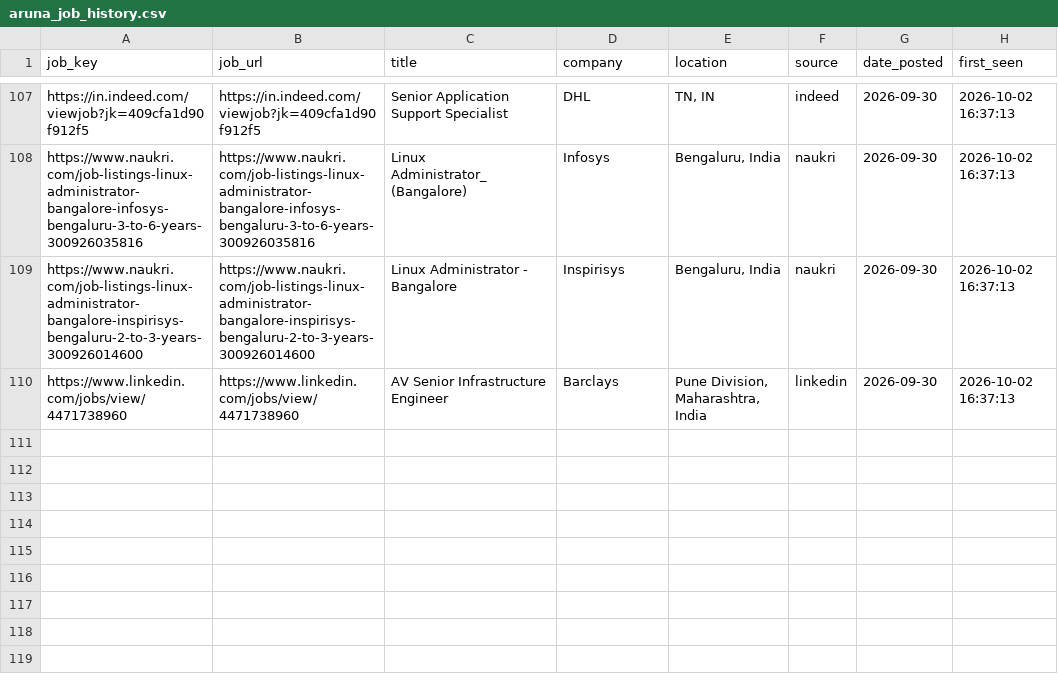
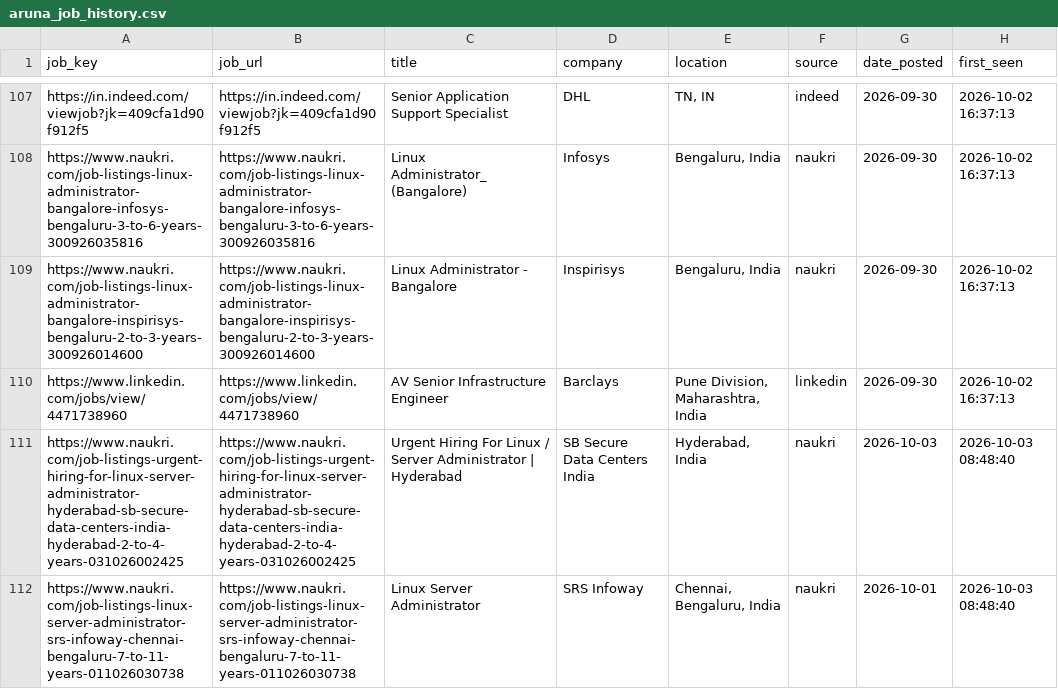
Before and after one commit to sivasinganapalli/job-agent, a CSV file: data/aruna_job_history.csv, drawn as a sheet; only a part is shown, gaps mark what is left out.

```diff
--- a/data/aruna_job_history.csv
+++ b/data/aruna_job_history.csv
@@ -110 +110,3 @@ https://www.naukri.com/job-listings-linux-administrator-bangalore-inspirisys-ben
 https://www.linkedin.com/jobs/view/4471738960,https://www.linkedin.com/jobs/view/4471738960,AV Senior Infrastructure Engineer,Barclays,"Pune Division, Maharashtra, India",linkedin,2026-09-30,2026-10-02 16:37:13
+https://www.naukri.com/job-listings-urgent-hiring-for-linux-server-administrator-hyderabad-sb-secure-data-centers-india-hyderabad-2-to-4-years-031026002425,https://www.naukri.com/job-listings-urgent-hiring-for-linux-server-administrator-hyderabad-sb-secure-data-centers-india-hyderabad-2-to-4-years-031026002425,Urgent Hiring For Linux / Server Administrator | Hyderabad,SB Secure Data Centers India,"Hyderabad, India",naukri,2026-10-03,2026-10-03 08:48:40
+https://www.naukri.com/job-listings-linux-server-administrator-srs-infoway-chennai-bengaluru-7-to-11-years-011026030738,https://www.naukri.com/job-listings-linux-server-administrator-srs-infoway-chennai-bengaluru-7-to-11-years-011026030738,Linux Server Administrator,SRS Infoway,"Chennai, Bengaluru, India",naukri,2026-10-01,2026-10-03 08:48:40
```
Also changed, not shown: 2 other files.
